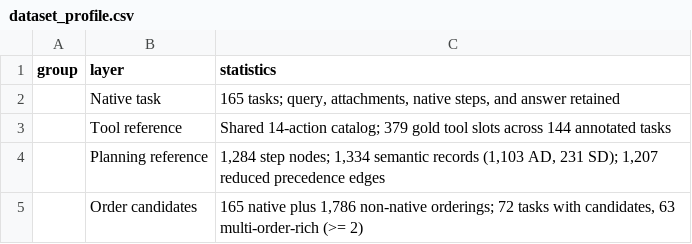
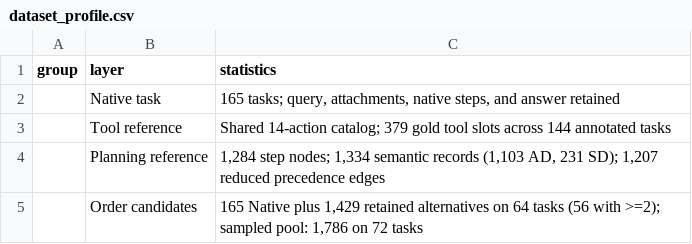
Before and after one commit to anonymousllmplanning/llm-planning, a CSV file: results/www2027/main/dataset_profile.csv, drawn as a sheet.

```diff
--- a/results/www2027/main/dataset_profile.csv
+++ b/results/www2027/main/dataset_profile.csv
@@ -4,2 +4,2 @@ group,layer,statistics
 ,Planning reference,"1,284 step nodes; 1,334 semantic records (1,103 AD, 231 SD); 1,207 reduced precedence edges"
-,Order candidates,"165 native plus 1,786 non-native orderings; 72 tasks with candidates, 63 multi-order-rich (>= 2)"
+,Order candidates,"165 Native plus 1,429 retained alternatives on 64 tasks (56 with >=2); sampled pool: 1,786 on 72 tasks"
```
Also changed, not shown: results/www2027/appendix/cross_benchmark/planning_s1.csv, results/www2027/appendix/planning_answer/tool_clean_thresholds.csv, 48 other files.
